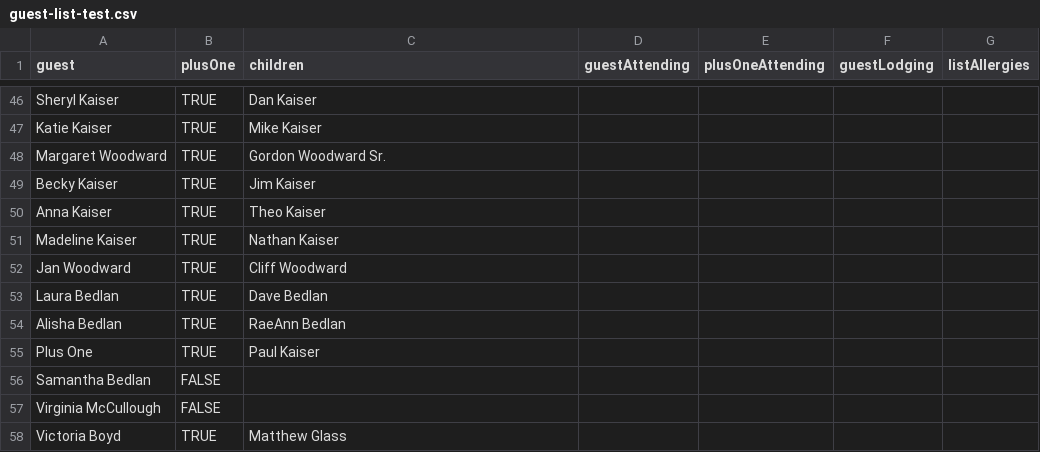
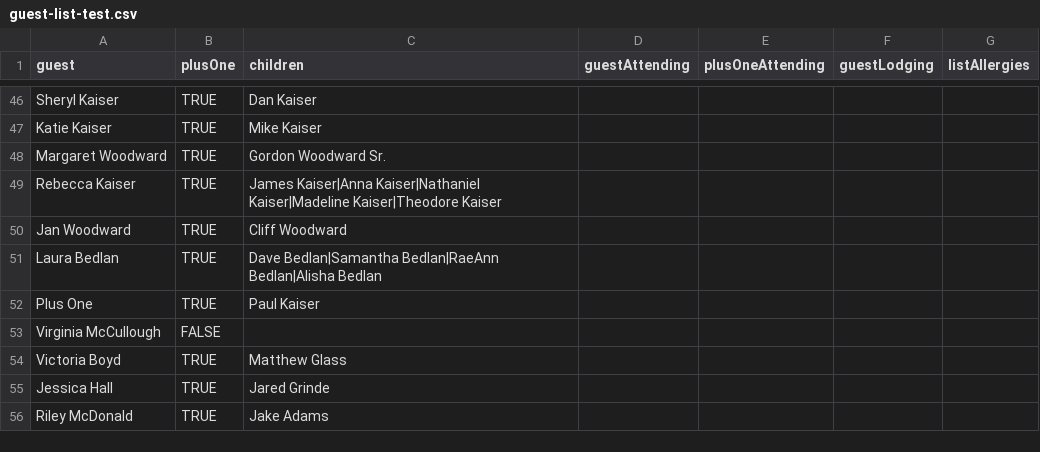
Before and after one commit to alexthoden/wedding-website, a CSV file: guest-list-test.csv, drawn as a sheet; only a part is shown, gaps mark what is left out; the shorter side is filled out with more unchanged rows.

```diff
--- a/guest-list-test.csv
+++ b/guest-list-test.csv
@@ -48,10 +48,6 @@ Katie Kaiser,TRUE,Mike Kaiser,,,,
 Margaret Woodward,TRUE,Gordon Woodward Sr.,,,,
-Becky Kaiser,TRUE,Jim Kaiser,,,,
-Anna Kaiser,TRUE,Theo Kaiser,,,,
-Madeline Kaiser,TRUE,Nathan Kaiser,,,,
+Rebecca Kaiser,TRUE,James Kaiser|Anna Kaiser|Nathaniel Kaiser|Madeline Kaiser|Theodore Kaiser,,,,
 Jan Woodward,TRUE,Cliff Woodward,,,,
-Laura Bedlan,TRUE,Dave Bedlan,,,,
-Alisha Bedlan,TRUE,RaeAnn Bedlan,,,,
+Laura Bedlan,TRUE,Dave Bedlan|Samantha Bedlan|RaeAnn Bedlan|Alisha Bedlan,,,,
 Plus One,TRUE,Paul Kaiser,,,,
-Samantha Bedlan,FALSE,,,,,
 Virginia McCullough,FALSE,,,,,
```
Also changed, not shown: 7 other files.
